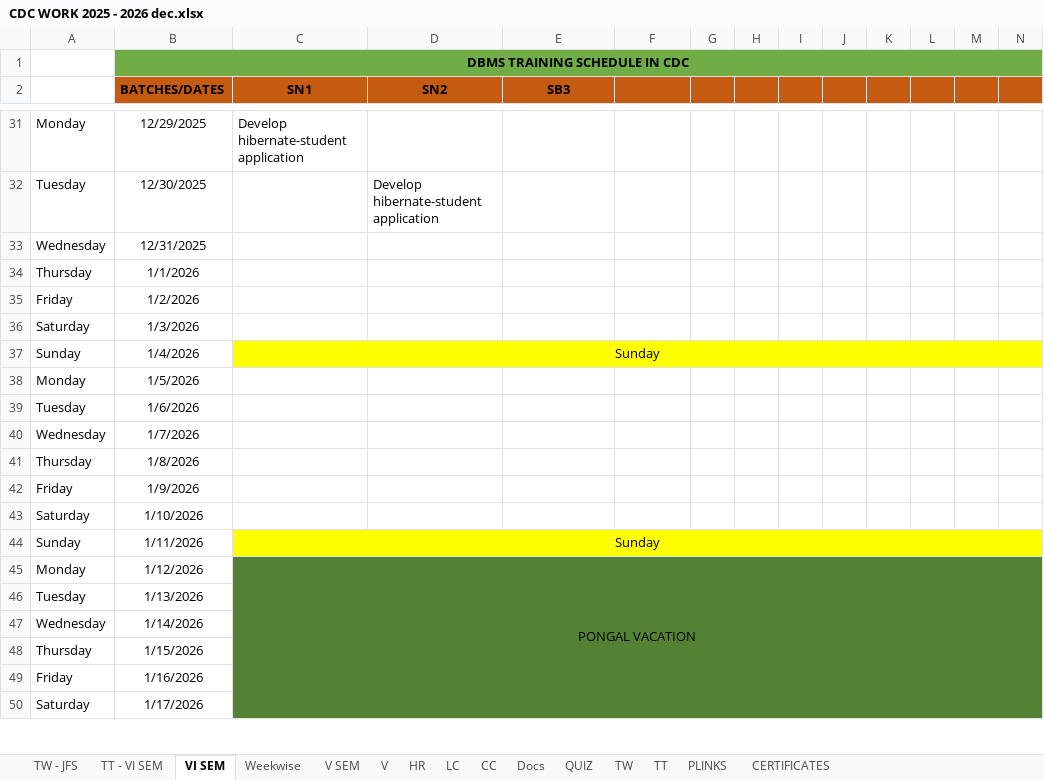
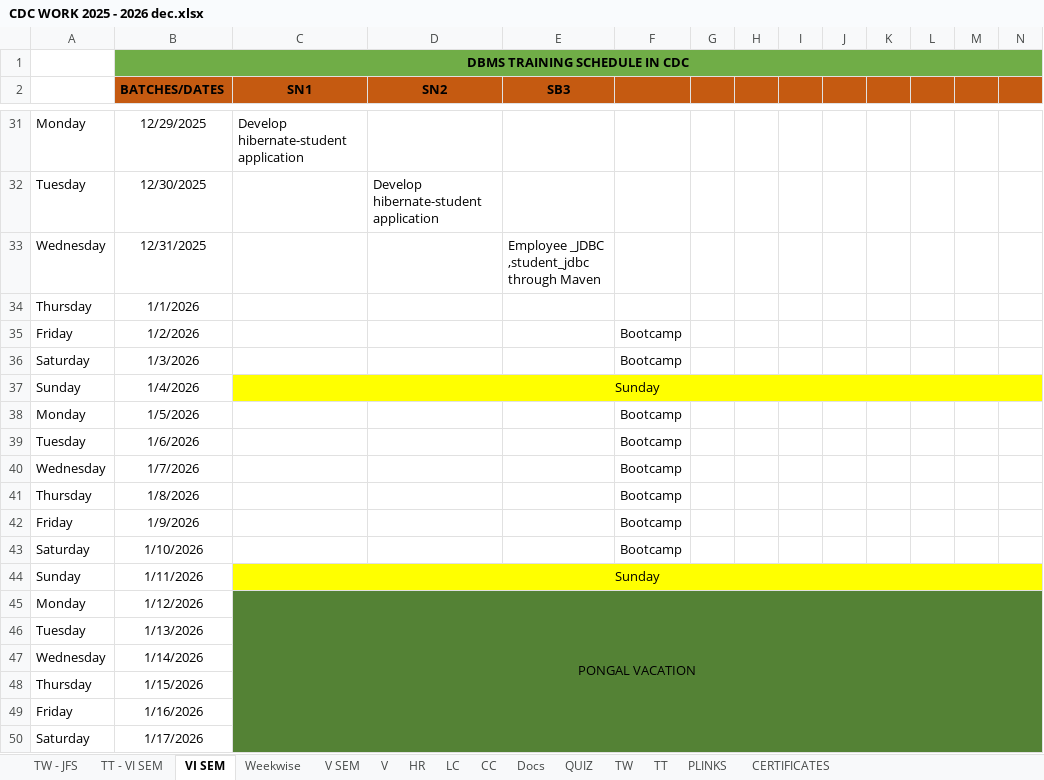
Before and after one commit to Mayuriblog/JFS_VISEM, an Excel workbook: CDC WORK 2025 - 2026 dec.xlsx, sheet VI SEM, drawn as a sheet; only a part is shown, gaps mark what is left out; values as stored, in another font and other column widths than the file's, no borders; the diff covers the shown part only; the diff names each change by its address in the sheet, - before the commit and + after, or states it on an @@ line.

```diff
--- a/CDC WORK 2025 - 2026 dec.xlsx (sheet VI SEM)
+++ b/CDC WORK 2025 - 2026 dec.xlsx (sheet VI SEM)
-E33 (SB3): (empty)
+E33 (SB3): Employee _JDBC ,student_jdbc through Maven
-F35:F36: (empty)
+F35:F36: Bootcamp
-F38:F43: (empty)
+F38:F43: Bootcamp
```
Also changed, not shown: 19 edited cells, cell formats and merged cells elsewhere in this sheet, sheet Weekwise, 40 other files.
